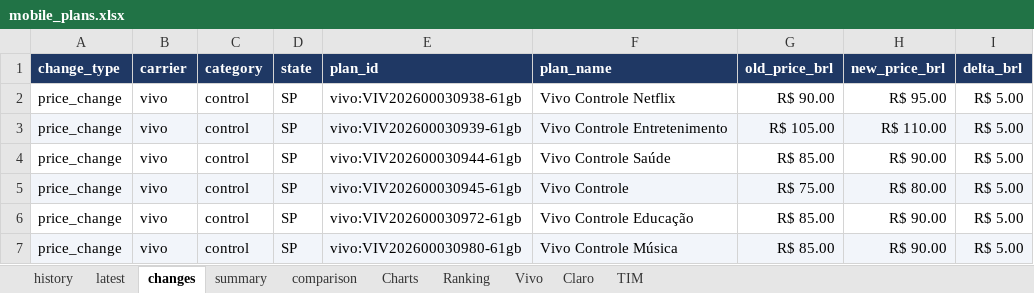
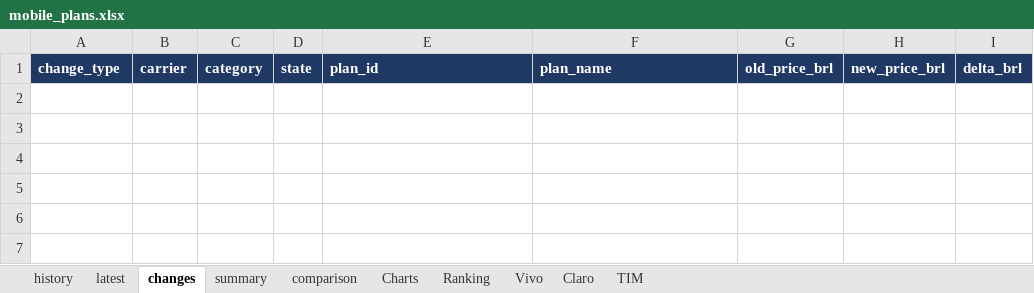
Before and after one commit to rafaelxoliver4-art/prompt-project-builder, an Excel workbook: projects/mobile-price-tracker/data/mobile_plans.xlsx, sheet changes, drawn as a sheet; values as stored, in another font and other column widths than the file's, no borders; the diff names each change by its address in the sheet, - before the commit and + after, or states it on an @@ line.

```diff
--- a/projects/mobile-price-tracker/data/mobile_plans.xlsx (sheet changes)
+++ b/projects/mobile-price-tracker/data/mobile_plans.xlsx (sheet changes)
-row 2: price_change | vivo | control | SP | vivo:VIV202600030938-61gb | Vivo Controle Netflix | R$ 90.00 | R$ 95.00 | R$ 5.00
-row 3: price_change | vivo | control | SP | vivo:VIV202600030939-61gb | Vivo Controle Entretenimento | R$ 105.00 | R$ 110.00 | R$ 5.00
-row 4: price_change | vivo | control | SP | vivo:VIV202600030944-61gb | Vivo Controle Saúde | R$ 85.00 | R$ 90.00 | R$ 5.00
-row 5: price_change | vivo | control | SP | vivo:VIV202600030945-61gb | Vivo Controle | R$ 75.00 | R$ 80.00 | R$ 5.00
-row 6: price_change | vivo | control | SP | vivo:VIV202600030972-61gb | Vivo Controle Educação | R$ 85.00 | R$ 90.00 | R$ 5.00
-row 7: price_change | vivo | control | SP | vivo:VIV202600030980-61gb | Vivo Controle Música | R$ 85.00 | R$ 90.00 | R$ 5.00
```
Also changed, not shown: sheet history, sheet latest, sheet comparison, sheet Charts, sheet summary, charts or pictures.
